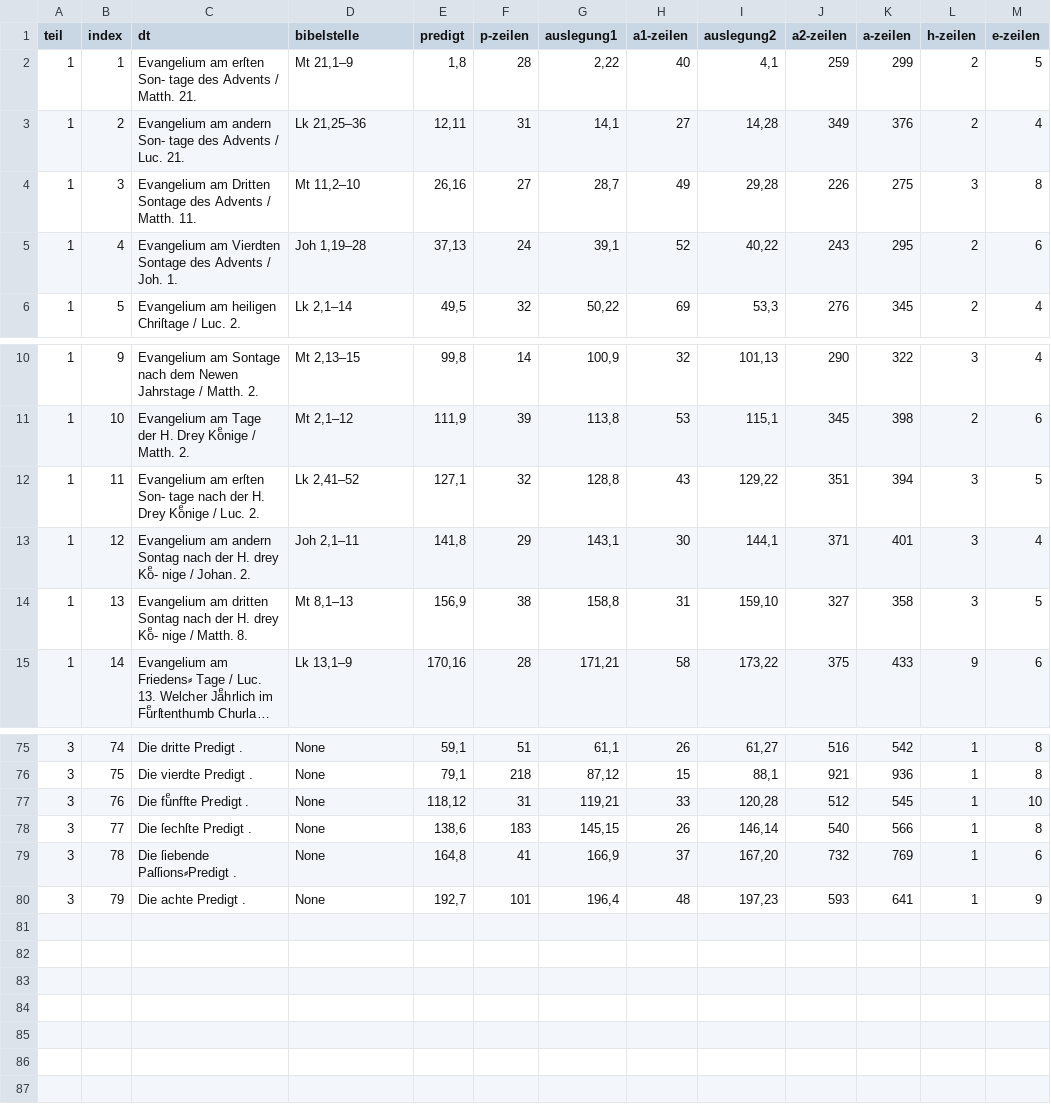
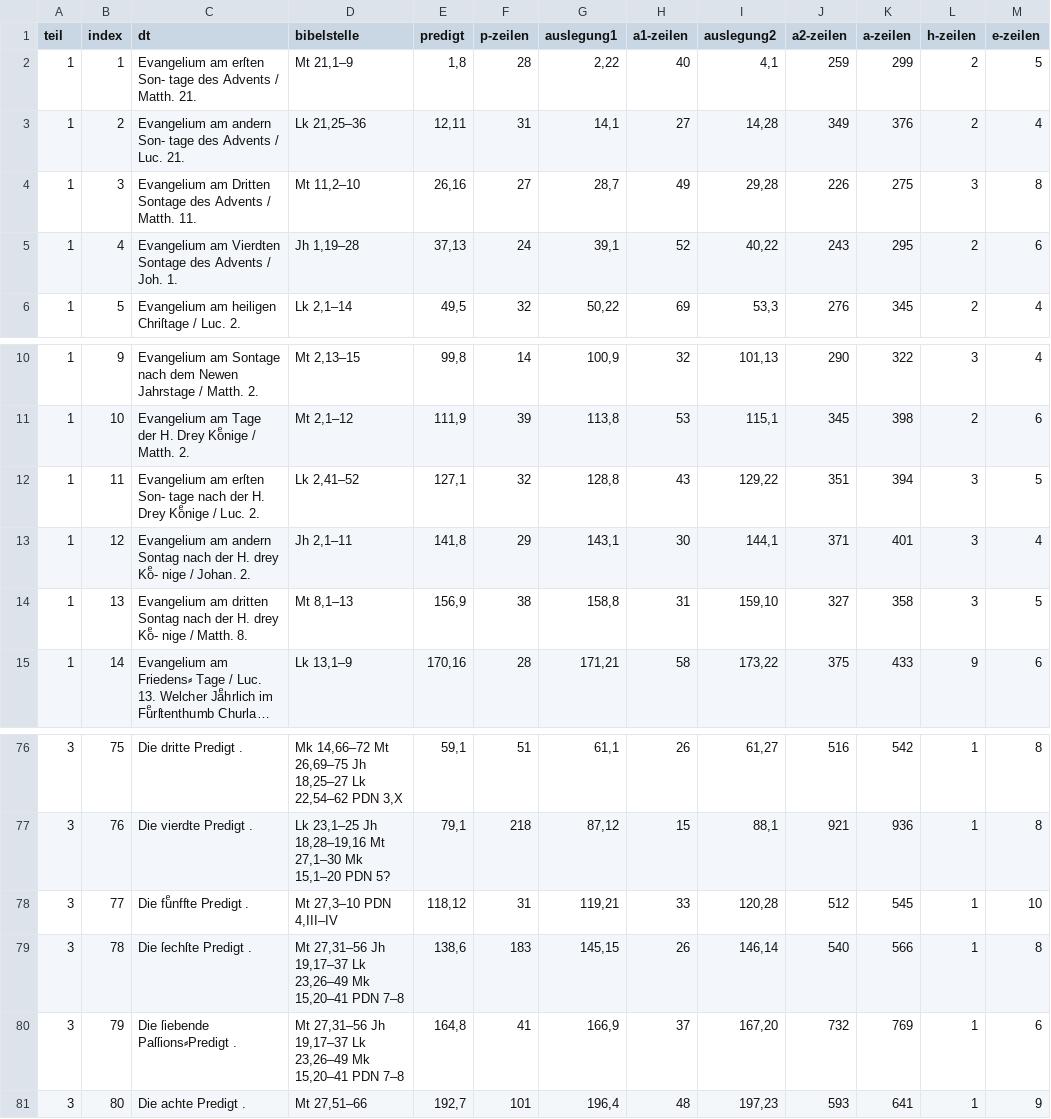
Before and after one commit to suetzjoh/Skripte, a CSV file: textorganisation.csv, drawn as a sheet; only a part is shown, gaps mark what is left out; long unchanged cells end in …; the diff covers the shown part only.

```diff
--- a/textorganisation.csv
+++ b/textorganisation.csv
@@ -4,3 +4,3 @@
 1;3;"Evangelium am Dritten Sontage des Advents / Matth. 11. ";Mt 11,2–10;26,16;27;28,7;49;29,28;226;275;3;8
-1;4;"Evangelium am Vierdten Sontage des Advents / Joh. 1. ";Joh 1,19–28;37,13;24;39,1;52;40,22;243;295;2;6
+1;4;"Evangelium am Vierdten Sontage des Advents / Joh. 1. ";Jh 1,19–28;37,13;24;39,1;52;40,22;243;295;2;6
 1;5;"Evangelium am heiligen Chriſtage / Luc. 2.    ";Lk 2,1–14;49,5;32;50,22;69;53,3;276;345;2;4
@@ -12,3 +12,3 @@
 1;11;"Evangelium am erſten Son- tage nach der H. Drey Koͤnige / Luc. 2. ";Lk 2,41–52;127,1;32;128,8;43;129,22;351;394;3;5
-1;12;"Evangelium am andern Sontag nach der H. drey Koͤ- nige / Johan. 2. ";Joh 2,1–11;141,8;29;143,1;30;144,1;371;401;3;4
+1;12;"Evangelium am andern Sontag nach der H. drey Koͤ- nige / Johan. 2. ";Jh 2,1–11;141,8;29;143,1;30;144,1;371;401;3;4
 1;13;"Evangelium am dritten Sontag nach der H. drey Koͤ- nige / Matth. 8. ";Mt 8,1–13;156,9;38;158,8;31;159,10;327;358;3;5
@@ -75,6 +76,6 @@
-3;74;"Die dritte Predigt . ";None;59,1;51;61,1;26;61,27;516;542;1;8
-3;75;"Die vierdte Predigt . ";None;79,1;218;87,12;15;88,1;921;936;1;8
-3;76;"Die fuͤnffte Predigt . ";None;118,12;31;119,21;33;120,28;512;545;1;10
-3;77;"Die ſechſte Predigt . ";None;138,6;183;145,15;26;146,14;540;566;1;8
-3;78;"Die ſiebende Paſſions⸗Predigt . ";None;164,8;41;166,9;37;167,20;732;769;1;6
-3;79;"Die achte Predigt . ";None;192,7;101;196,4;48;197,23;593;641;1;9
+3;75;"Die dritte Predigt . ";Mk 14,66–72 Mt 26,69–75 Jh 18,25–27 Lk 22,54–62 PDN 3,X;59,1;51;61,1;26;61,27;516;542;1;8
+3;76;"Die vierdte Predigt . ";Lk 23,1–25 Jh 18,28–19,16 Mt 27,1–30 Mk 15,1–20 PDN 5?;79,1;218;87,12;15;88,1;921;936;1;8
+3;77;"Die fuͤnffte Predigt . ";Mt 27,3–10 PDN 4,III–IV;118,12;31;119,21;33;120,28;512;545;1;10
+3;78;"Die ſechſte Predigt . ";Mt 27,31–56 Jh 19,17–37 Lk 23,26–49 Mk 15,20–41 PDN 7–8;138,6;183;145,15;26;146,14;540;566;1;8
+3;79;"Die ſiebende Paſſions⸗Predigt . ";Mt 27,31–56 Jh 19,17–37 Lk 23,26–49 Mk 15,20–41 PDN 7–8;164,8;41;166,9;37;167,20;732;769;1;6
+3;80;"Die achte Predigt . ";Mt 27,51–66;192,7;101;196,4;48;197,23;593;641;1;9
```
Also changed, not shown: 1 added row and 53 edited cells elsewhere in this file, 21 other files.
